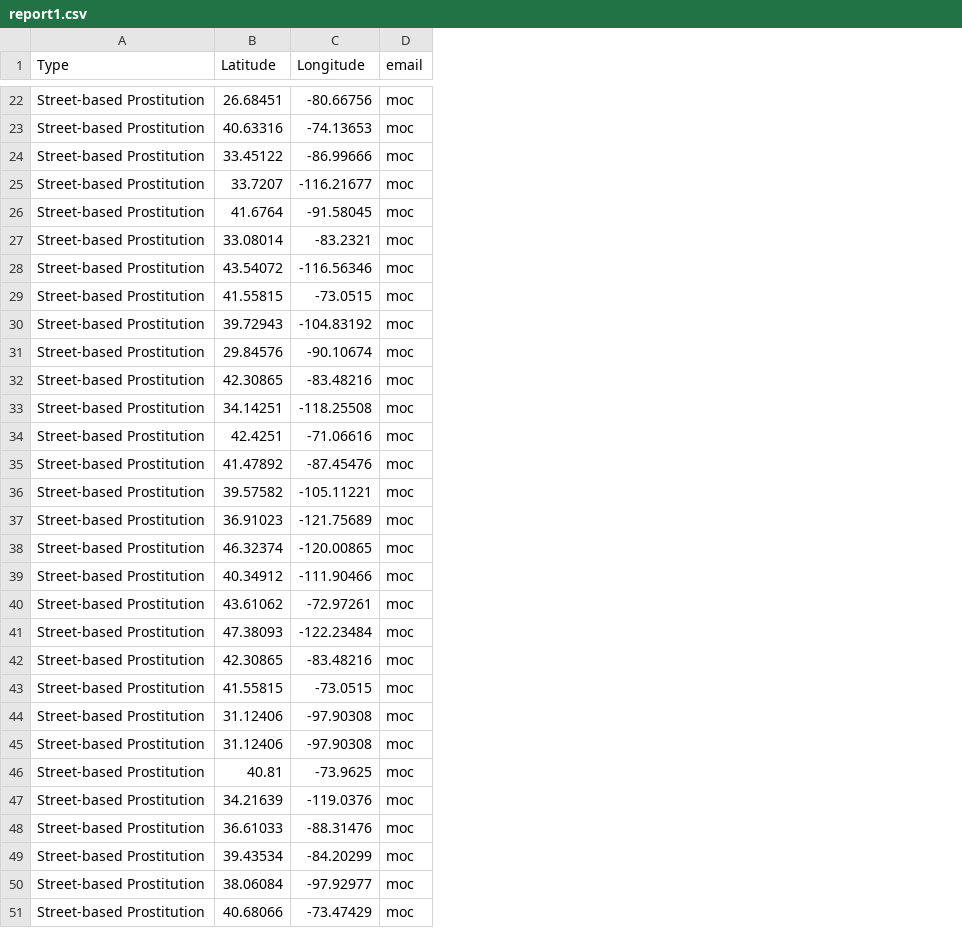
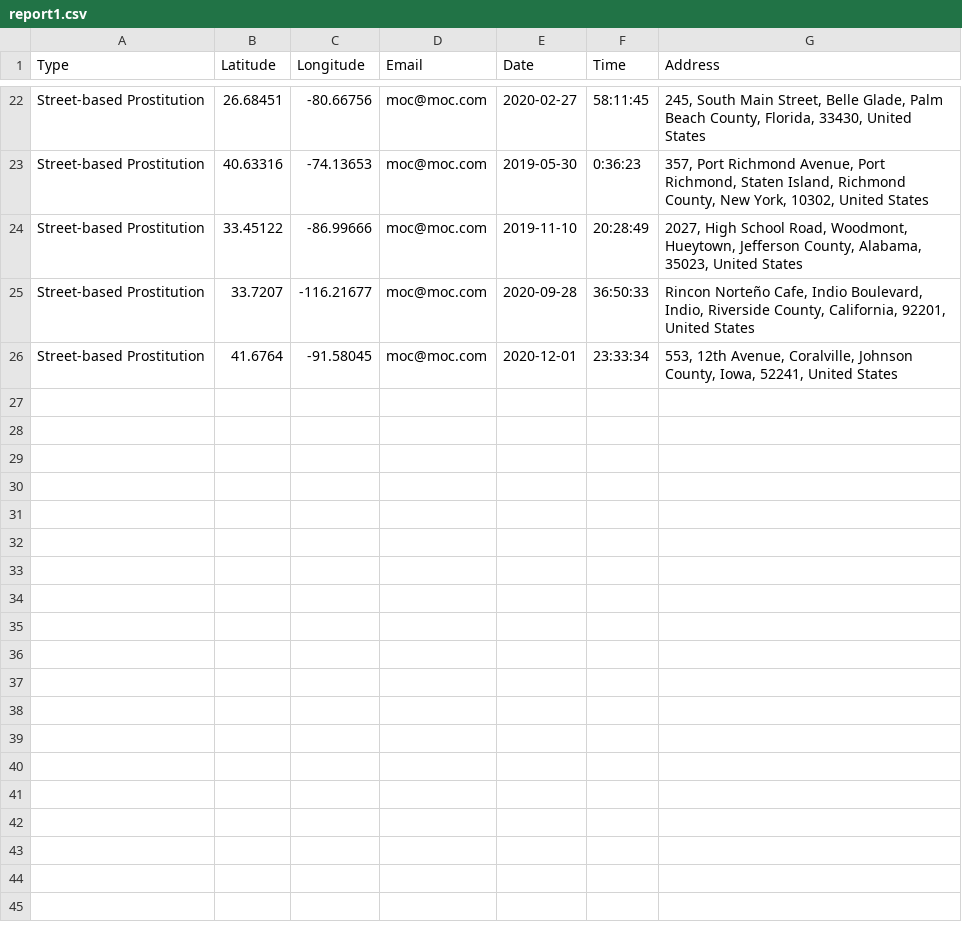
Before and after one commit to DriveAware/Get-reports-from-Firebase, a CSV file: reports/report1.csv, drawn as a sheet; only a part is shown, gaps mark what is left out; removed rows and columns are numbered as before the commit, all else as after; the diff names each change by its address in the sheet, - before the commit and + after, or states it on an @@ line.

```diff
--- a/reports/report1.csv
+++ b/reports/report1.csv
-column D (email), rows 22-26: all moc
+column D (Email), rows 22-26: all moc@moc.com
+column E (Date), rows 22-26: 2020-02-27 | 2019-05-30 | 2019-11-10 | 2020-09-28 | 2020-12-01
+column F (Time), rows 22-26: 58:11:45 | 0:36:23 | 20:28:49 | 36:50:33 | 23:33:34
+column G (Address), rows 22-26: 245, South Main Street, Belle Glade, Palm Beach County, Florida, 33430, United States | 357, Port Richmond Avenue, Port Richmond, Staten Island, Richmond County, New York, 10302, United States | 2027, High School Road, Woodmont, Hueytown, Jefferson County, Alabama, 35023, United States | Rincon Norteño Cafe, Indio Boulevard, Indio, Riverside County, California, 92201, United States | 553, 12th Avenue, Coralville, Johnson County, Iowa, 52241, United States
-row 27: Street-based Prostitution | 33.08014 | -83.2321 | moc
-row 28: Street-based Prostitution | 43.54072 | -116.56346 | moc
-row 29: Street-based Prostitution | 41.55815 | -73.0515 | moc
-row 30: Street-based Prostitution | 39.72943 | -104.83192 | moc
-row 31: Street-based Prostitution | 29.84576 | -90.10674 | moc
-row 32: Street-based Prostitution | 42.30865 | -83.48216 | moc
-row 33: Street-based Prostitution | 34.14251 | -118.25508 | moc
-row 34: Street-based Prostitution | 42.4251 | -71.06616 | moc
-row 35: Street-based Prostitution | 41.47892 | -87.45476 | moc
-row 36: Street-based Prostitution | 39.57582 | -105.11221 | moc
-row 37: Street-based Prostitution | 36.91023 | -121.75689 | moc
-row 38: Street-based Prostitution | 46.32374 | -120.00865 | moc
-row 39: Street-based Prostitution | 40.34912 | -111.90466 | moc
-row 40: Street-based Prostitution | 43.61062 | -72.97261 | moc
-row 41: Street-based Prostitution | 47.38093 | -122.23484 | moc
-row 42: Street-based Prostitution | 42.30865 | -83.48216 | moc
-row 43: Street-based Prostitution | 41.55815 | -73.0515 | moc
-row 44: Street-based Prostitution | 31.12406 | -97.90308 | moc
-row 45: Street-based Prostitution | 31.12406 | -97.90308 | moc
-row 46: Street-based Prostitution | 40.81 | -73.9625 | moc
-row 47: Street-based Prostitution | 34.21639 | -119.0376 | moc
-row 48: Street-based Prostitution | 36.61033 | -88.31476 | moc
-row 49: Street-based Prostitution | 39.43534 | -84.20299 | moc
-row 50: Street-based Prostitution | 38.06084 | -97.92977 | moc
-row 51: Street-based Prostitution | 40.68066 | -73.47429 | moc
```
Also changed, not shown: reports/report0.csv, 3 other files.
